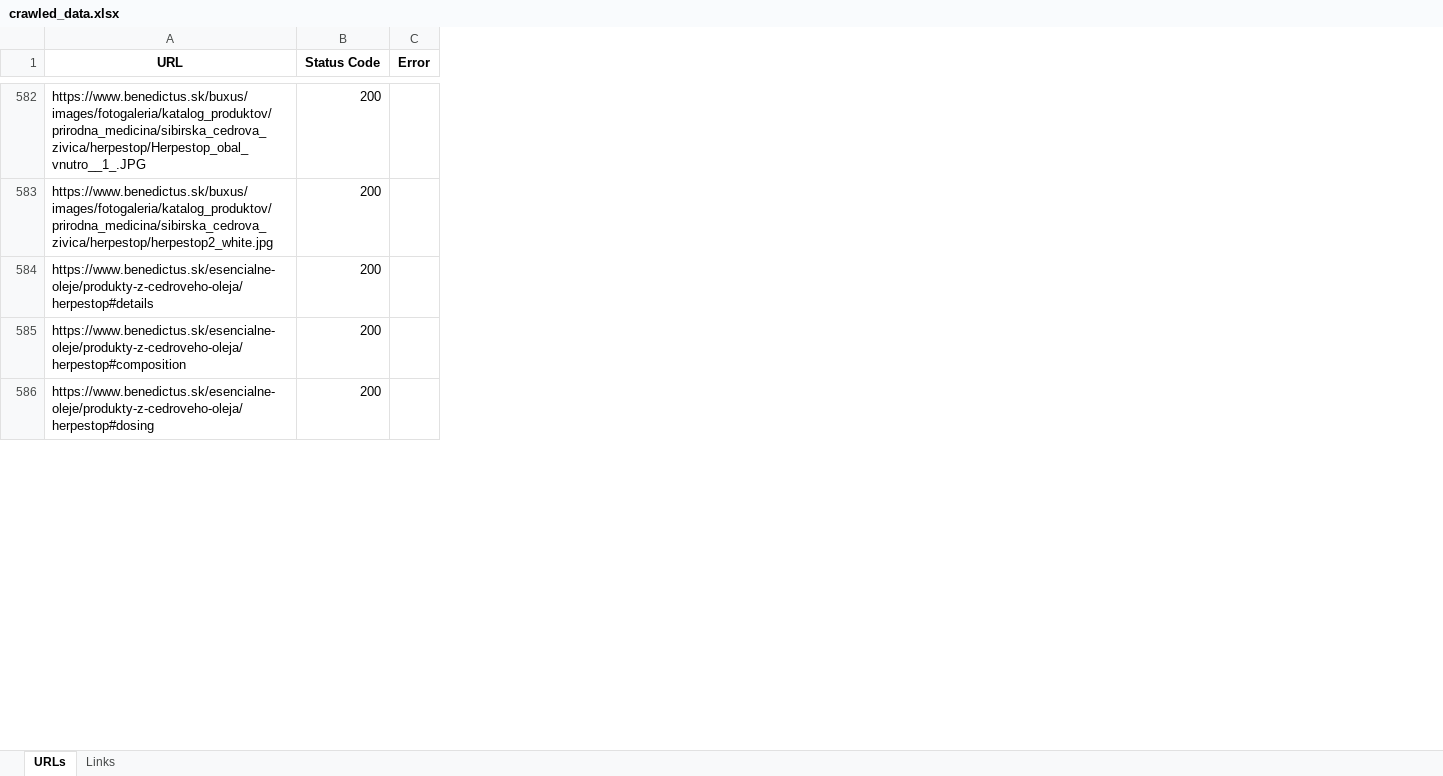
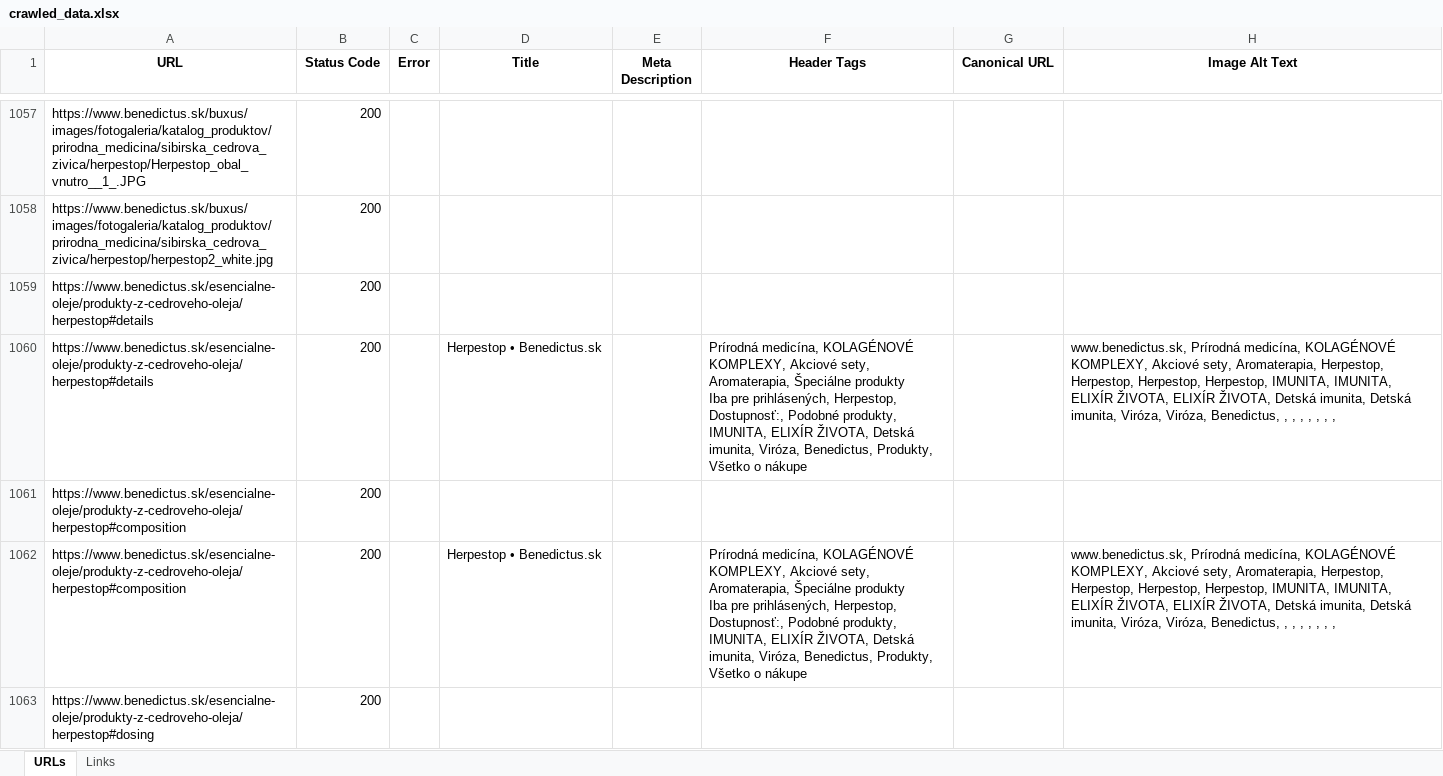
Before and after one commit to borisvicena/PyCrawler, an Excel workbook: crawled_data.xlsx, sheet URLs, drawn as a sheet; only a part is shown, gaps mark what is left out; values as stored, in another font and other column widths than the file's, no borders; ↵ is a line break in a cell; the diff covers the shown part only; the diff names each change by its address in the sheet, - before the commit and + after, or states it on an @@ line.

```diff
--- a/crawled_data.xlsx (sheet URLs)
+++ b/crawled_data.xlsx (sheet URLs)
+column D (Title), row 1062: Herpestop • Benedictus.sk
+column E (Meta Description), empty
+column F (Header Tags), row 1062: Prírodná medicína, KOLAGÉNOVÉ KOMPLEXY, Akciové sety, Aromaterapia, Špeciálne produkty ↵ Iba pre prihlásených, Herpestop, Dostupnosť:, Podobné produkty, IMUNITA, ELIXÍR ŽIVOTA, Detská imunita, Viróza, Benedictus, Produkty, Všetko o nákupe
+column G (Canonical URL), empty
+column H (Image Alt Text), row 1062: www.benedictus.sk, Prírodná medicína, KOLAGÉNOVÉ KOMPLEXY, Akciové sety, Aromaterapia, Herpestop, Herpestop, Herpestop, Herpestop, IMUNITA, IMUNITA, ELIXÍR ŽIVOTA, ELIXÍR ŽIVOTA, Detská imunita, Detská imunita, Viróza, Viróza, Benedictus, , , , , , , ,
+row 1060: https://www.benedictus.sk/esencialne-oleje/produkty-z-cedroveho-oleja/herpestop#details | 200 |  | Herpestop • Benedictus.sk |  | Prírodná medicína, KOLAGÉNOVÉ KOMPLEXY, Akciové sety, Aromaterapia, Špeciálne produkty ↵ Iba pre prihlásených, Herpestop, Dostupnosť:, Podobné produkty, IMUNITA, ELIXÍR ŽIVOTA, Detská imunita, Viróza, Benedictus, Produkty, Všetko o nákupe |  | www.benedictus.sk, Prírodná medicína, KOLAGÉNOVÉ KOMPLEXY, Akciové sety, Aromaterapia, Herpestop, Herpestop, Herpestop, Herpestop, IMUNITA, IMUNITA, ELIXÍR ŽIVOTA, ELIXÍR ŽIVOTA, Detská imunita, Detská imunita, Viróza, Viróza, Benedictus, , , , , , , ,
+row 1061: https://www.benedictus.sk/esencialne-oleje/produkty-z-cedroveho-oleja/herpestop#composition | 200
```
Also changed, not shown: 501 added rows elsewhere in this sheet, 2 other files.
